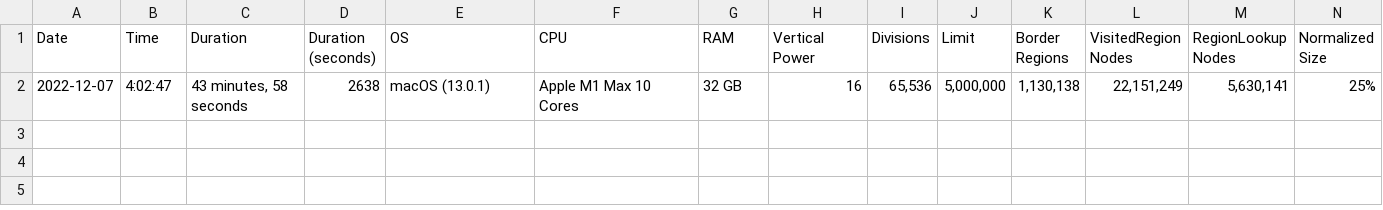
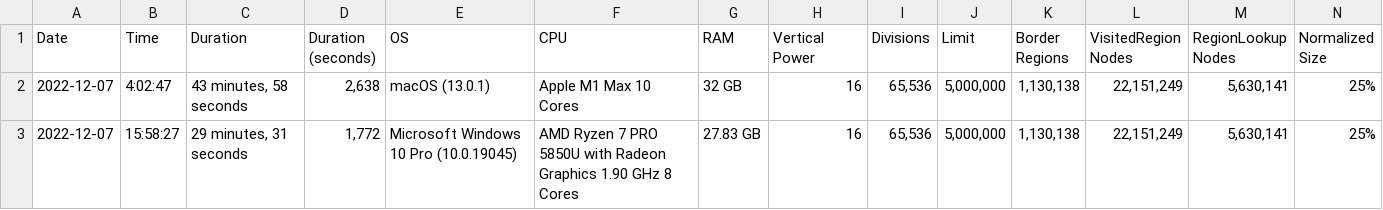
Before and after one commit to davidaramant/buddhabrot, a CSV file: src/BoundaryFinder/Times.csv, drawn as a sheet; only a part is shown; rows hold the shown columns only; the diff names each change by its address in the sheet, - before the commit and + after, or states it on an @@ line.

Commit message:
Windows times

```diff
--- a/src/BoundaryFinder/Times.csv
+++ b/src/BoundaryFinder/Times.csv
-D2 (Duration (seconds)): 2638
+D2 (Duration (seconds)): 2,638
+row 3: 2022-12-07 | 15:58:27 | 29 minutes, 31 seconds | 1,772 | Microsoft Windows 10 Pro (10.0.19045) | AMD Ryzen 7 PRO 5850U with Radeon Graphics 1.90 GHz 8 Cores | 27.83 GB | 16 | 65,536 | 5,000,000 | 1,130,138 | 22,151,249 | 5,630,141 | 25%
```
Also changed, not shown: 1 other file.
